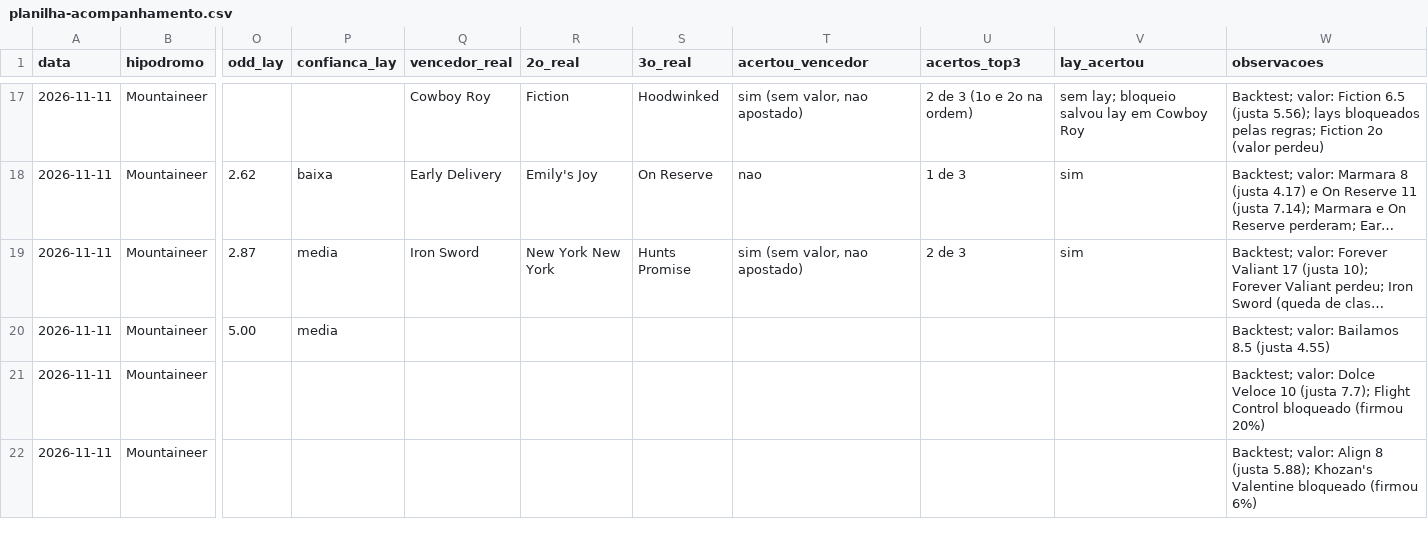
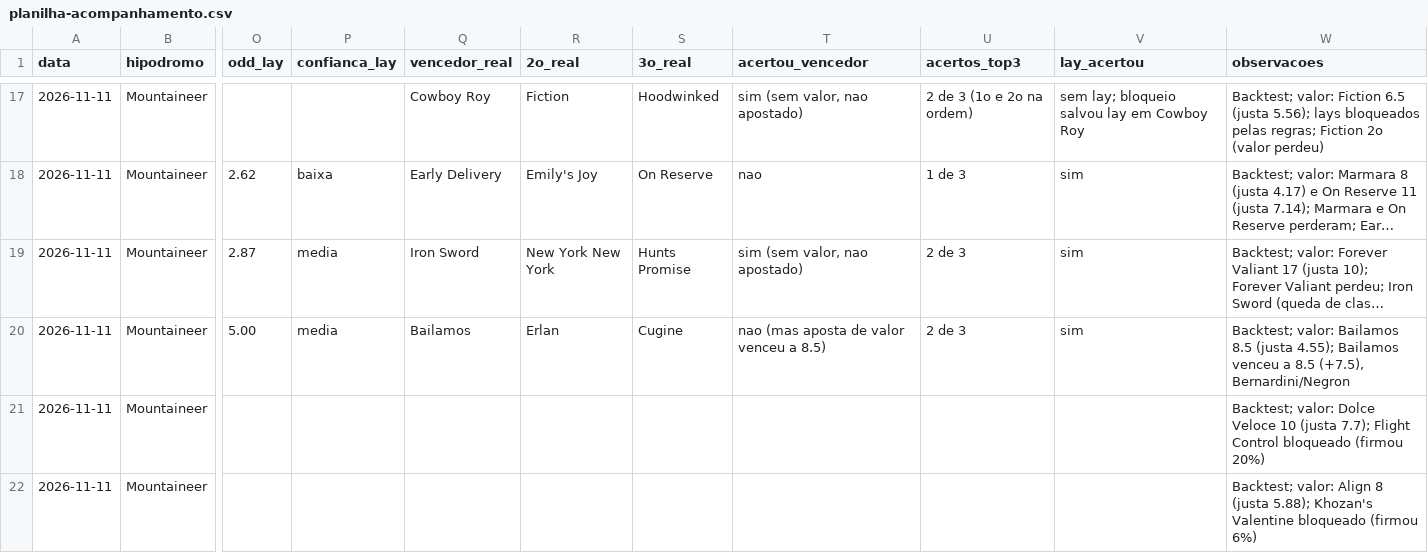
Before and after one commit to vidadeinvestidoresportivo/Analista-Cavalos-2, a CSV file: analista/planilha-acompanhamento.csv, drawn as a sheet; only a part is shown, gaps mark what is left out; long unchanged cells end in …; the diff names each change by its address in the sheet, - before the commit and + after, or states it on an @@ line.

```diff
--- a/analista/planilha-acompanhamento.csv
+++ b/analista/planilha-acompanhamento.csv
-Q20 (vencedor_real): (empty)
+Q20 (vencedor_real): Bailamos
-R20 (2o_real): (empty)
+R20 (2o_real): Erlan
-S20 (3o_real): (empty)
+S20 (3o_real): Cugine
-T20 (acertou_vencedor): (empty)
+T20 (acertou_vencedor): nao (mas aposta de valor venceu a 8.5)
-U20 (acertos_top3): (empty)
+U20 (acertos_top3): 2 de 3
-V20 (lay_acertou): (empty)
+V20 (lay_acertou): sim
-W20 (observacoes): …8.5 (justa 4.55)
+W20 (observacoes): …8.5 (justa 4.55); Bailamos venceu a 8.5 (+7.5), Bernardini/Negron
```
